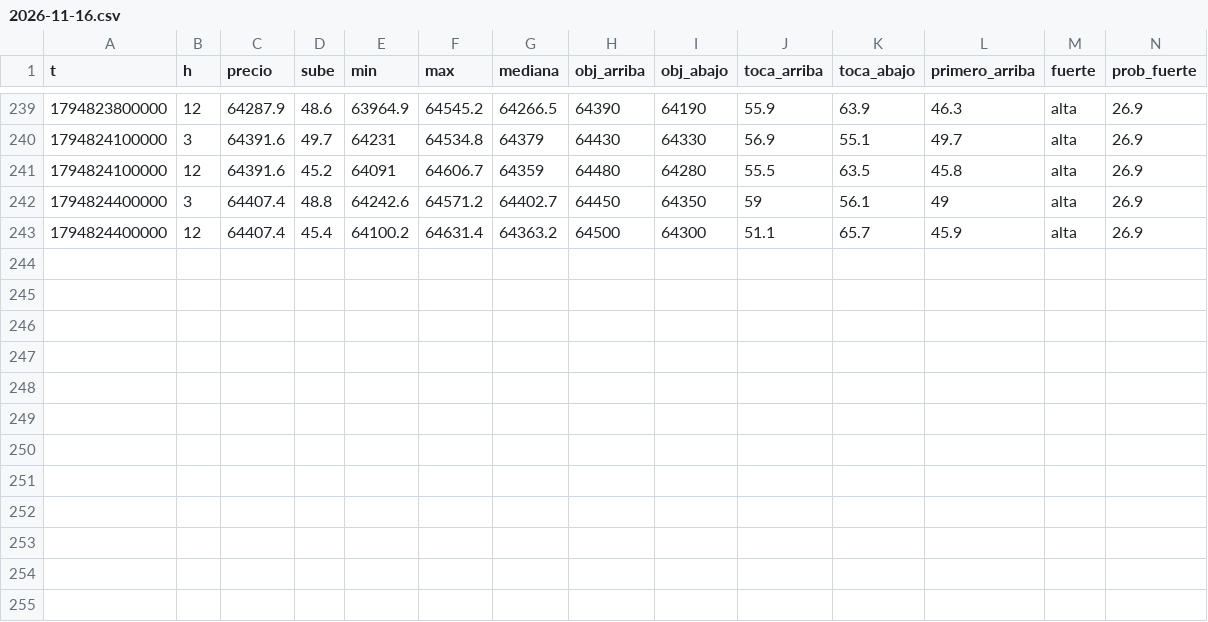
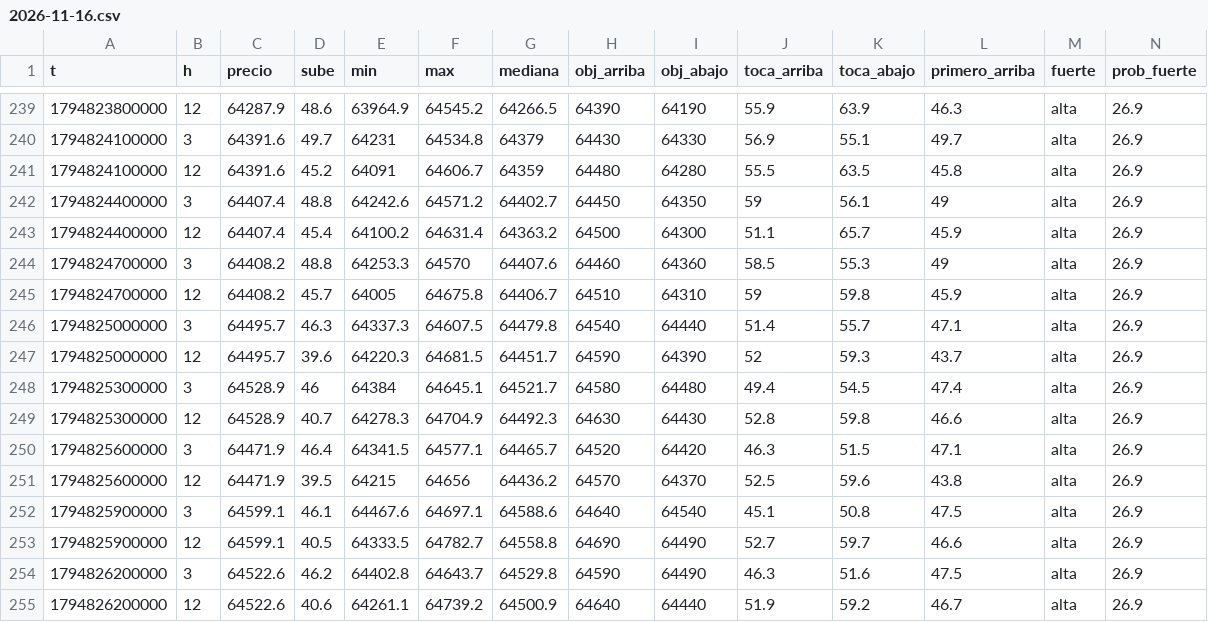
Before and after one commit to DiegoAdrian97/BTCAnalyzer, a CSV file: historial/BTC/5m/2026-11-16.csv, drawn as a sheet; only a part is shown, gaps mark what is left out; rows hold the shown columns only; the diff names each change by its address in the sheet, - before the commit and + after, or states it on an @@ line.

Commit message:
historial: 4 archivos

```diff
--- a/historial/BTC/5m/2026-11-16.csv
+++ b/historial/BTC/5m/2026-11-16.csv
+row 244: 1794824700000 | 3 | 64408.2 | 48.8 | 64253.3 | 64570 | 64407.6 | 64460 | 64360 | 58.5 | 55.3 | 49 | alta | 26.9
+row 245: 1794824700000 | 12 | 64408.2 | 45.7 | 64005 | 64675.8 | 64406.7 | 64510 | 64310 | 59 | 59.8 | 45.9 | alta | 26.9
+row 246: 1794825000000 | 3 | 64495.7 | 46.3 | 64337.3 | 64607.5 | 64479.8 | 64540 | 64440 | 51.4 | 55.7 | 47.1 | alta | 26.9
+row 247: 1794825000000 | 12 | 64495.7 | 39.6 | 64220.3 | 64681.5 | 64451.7 | 64590 | 64390 | 52 | 59.3 | 43.7 | alta | 26.9
+row 248: 1794825300000 | 3 | 64528.9 | 46 | 64384 | 64645.1 | 64521.7 | 64580 | 64480 | 49.4 | 54.5 | 47.4 | alta | 26.9
+row 249: 1794825300000 | 12 | 64528.9 | 40.7 | 64278.3 | 64704.9 | 64492.3 | 64630 | 64430 | 52.8 | 59.8 | 46.6 | alta | 26.9
+row 250: 1794825600000 | 3 | 64471.9 | 46.4 | 64341.5 | 64577.1 | 64465.7 | 64520 | 64420 | 46.3 | 51.5 | 47.1 | alta | 26.9
+row 251: 1794825600000 | 12 | 64471.9 | 39.5 | 64215 | 64656 | 64436.2 | 64570 | 64370 | 52.5 | 59.6 | 43.8 | alta | 26.9
+row 252: 1794825900000 | 3 | 64599.1 | 46.1 | 64467.6 | 64697.1 | 64588.6 | 64640 | 64540 | 45.1 | 50.8 | 47.5 | alta | 26.9
+row 253: 1794825900000 | 12 | 64599.1 | 40.5 | 64333.5 | 64782.7 | 64558.8 | 64690 | 64490 | 52.7 | 59.7 | 46.6 | alta | 26.9
+row 254: 1794826200000 | 3 | 64522.6 | 46.2 | 64402.8 | 64643.7 | 64529.8 | 64590 | 64490 | 46.3 | 51.6 | 47.5 | alta | 26.9
+row 255: 1794826200000 | 12 | 64522.6 | 40.6 | 64261.1 | 64739.2 | 64500.9 | 64640 | 64440 | 51.9 | 59.2 | 46.7 | alta | 26.9
```
Also changed, not shown: historial/BTC/15m/2026-11-16.csv, historial/BTC/30m/2026-11-16.csv, 1 other file.
